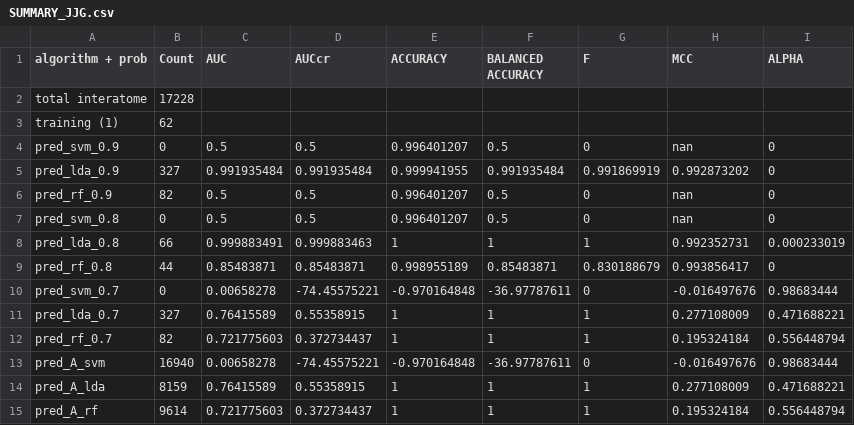
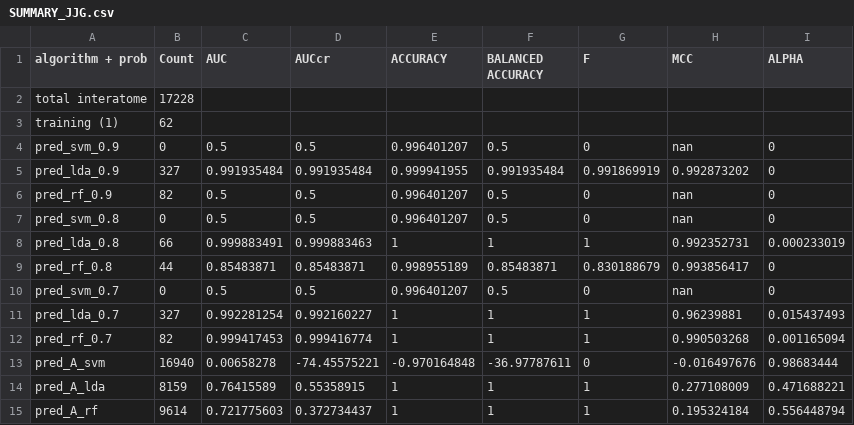
Before and after one commit to ccsosa/Aluminum_genes_classification, a CSV file: SUMMARY_JJG.csv, drawn as a sheet.

Commit message:
fixed summary JJG

```diff
--- a/SUMMARY_JJG.csv
+++ b/SUMMARY_JJG.csv
@@ -9,5 +9,5 @@ pred_lda_0.8,66,0.999883491,0.999883463,1,1,1,0.992352731,0.000233019
 pred_rf_0.8,44,0.85483871,0.85483871,0.998955189,0.85483871,0.830188679,0.993856417,0
-pred_svm_0.7,0,0.00658278,-74.45575221,-0.970164848,-36.97787611,0,-0.016497676,0.98683444
-pred_lda_0.7,327,0.76415589,0.55358915,1,1,1,0.277108009,0.471688221
-pred_rf_0.7,82,0.721775603,0.372734437,1,1,1,0.195324184,0.556448794
+pred_svm_0.7,0,0.5,0.5,0.996401207,0.5,0, nan,0
+pred_lda_0.7,327,0.992281254,0.992160227,1,1,1,0.96239881,0.015437493
+pred_rf_0.7,82,0.999417453,0.999416774,1,1,1,0.990503268,0.001165094
 pred_A_svm,16940,0.00658278,-74.45575221,-0.970164848,-36.97787611,0,-0.016497676,0.98683444
```
